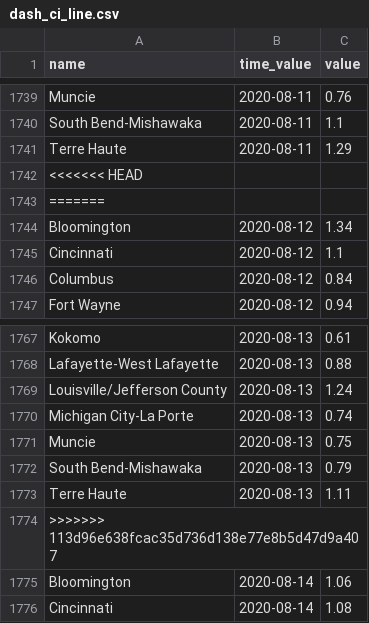
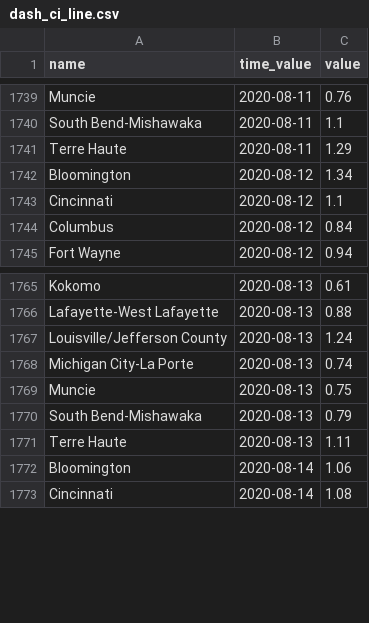
Before and after one commit to ercbk/IndianaCOVID19TrackerData, a CSV file: inst/extdata/dash_ci_line.csv, drawn as a sheet; only a part is shown, gaps mark what is left out; the diff names each change by its address in the sheet, - before the commit and + after, or states it on an @@ line.

```diff
--- a/inst/extdata/dash_ci_line.csv
+++ b/inst/extdata/dash_ci_line.csv
-row 1742: <<<<<<< HEAD
-row 1743: =======
-row 1774: >>>>>>> 113d96e638fcac35d736d138e77e8b5d47d9a407
```
Also changed, not shown: inst/extdata/age_cases_heat.csv, inst/extdata/age_death_line.csv, 25 other files.
